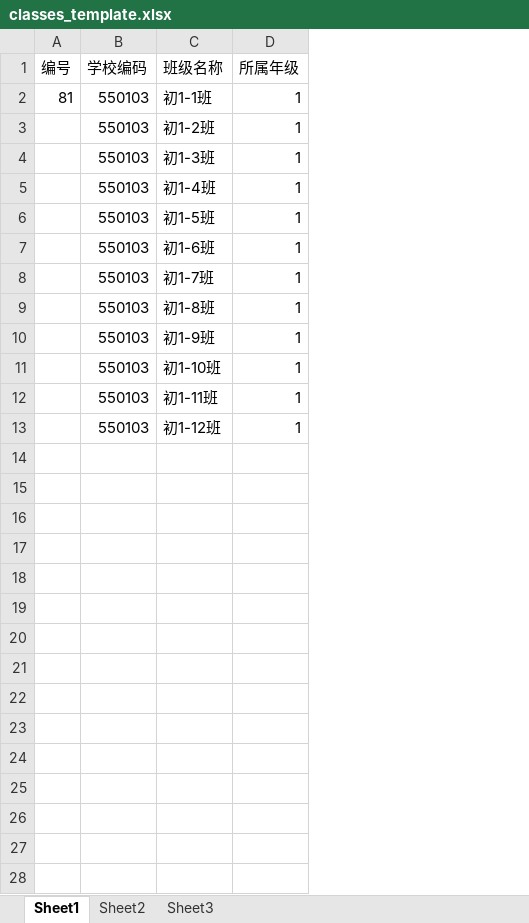
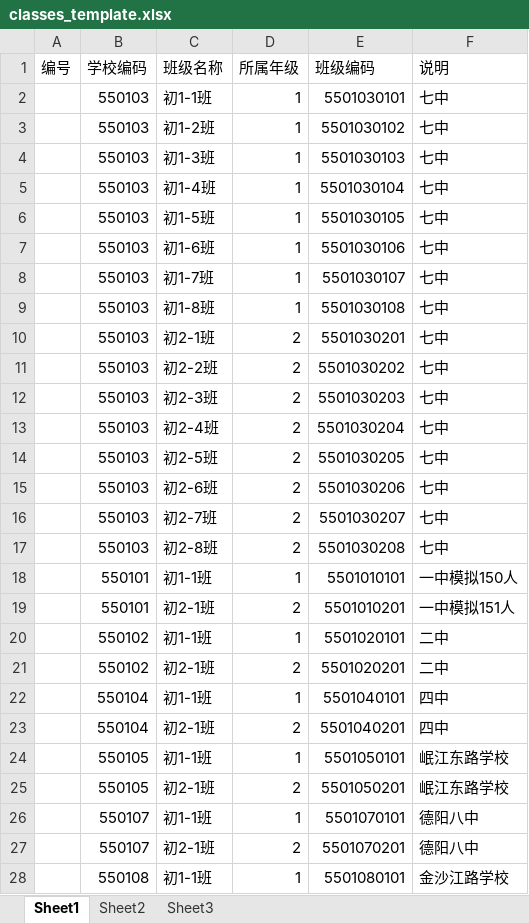
Before and after one commit to guowushi/dyscore-repo, an Excel workbook: doc/import/classes_template.xlsx, sheet Sheet1, drawn as a sheet; only a part is shown; values as stored, in another font and other column widths than the file's, no borders; removed rows and columns are numbered as before the commit, all else as after; the diff covers the shown part only; the diff names each change by its address in the sheet, - before the commit and + after, or states it on an @@ line.

```diff
--- a/doc/import/classes_template.xlsx (sheet Sheet1)
+++ b/doc/import/classes_template.xlsx (sheet Sheet1)
+column E (班级编码), rows 2-9: 5501030101 | 5501030102 | 5501030103 | 5501030104 | 5501030105 | 5501030106 | 5501030107 | 5501030108; row 18: 5501010101; row 20: 5501020101; row 22: 5501040101
+column F (说明), rows 2-9: all 七中; row 18: 一中模拟150人; row 20: 二中; row 22: 四中
-A2 (编号): 81
+A2 (编号): (empty)
-row 10:  | 550103 | 初1-9班 | 1
+row 10:  | 550103 | 初2-1班 | 2 | 5501030201 | 七中
+row 11:  | 550103 | 初2-2班 | 2 | 5501030202 | 七中
+row 12:  | 550103 | 初2-3班 | 2 | 5501030203 | 七中
+row 13:  | 550103 | 初2-4班 | 2 | 5501030204 | 七中
+row 14:  | 550103 | 初2-5班 | 2 | 5501030205 | 七中
+row 15:  | 550103 | 初2-6班 | 2 | 5501030206 | 七中
+row 16:  | 550103 | 初2-7班 | 2 | 5501030207 | 七中
+row 17:  | 550103 | 初2-8班 | 2 | 5501030208 | 七中
-B18 (学校编码): 550103
+B18 (学校编码): 550101
-C18 (班级名称): 初1-10班
+C18 (班级名称): 初1-1班
+row 19:  | 550101 | 初2-1班 | 2 | 5501010201 | 一中模拟151人
-B20 (学校编码): 550103
+B20 (学校编码): 550102
-C20 (班级名称): 初1-11班
+C20 (班级名称): 初1-1班
+row 21:  | 550102 | 初2-1班 | 2 | 5501020201 | 二中
-B22 (学校编码): 550103
+B22 (学校编码): 550104
-C22 (班级名称): 初1-12班
+C22 (班级名称): 初1-1班
+row 23:  | 550104 | 初2-1班 | 2 | 5501040201 | 四中
+row 24:  | 550105 | 初1-1班 | 1 | 5501050101 | 岷江东路学校
+row 25:  | 550105 | 初2-1班 | 2 | 5501050201 | 岷江东路学校
+row 26:  | 550107 | 初1-1班 | 1 | 5501070101 | 德阳八中
+row 27:  | 550107 | 初2-1班 | 2 | 5501070201 | 德阳八中
+row 28:  | 550108 | 初1-1班 | 1 | 5501080101 | 金沙江路学校
```
Also changed, not shown: 33 added rows elsewhere in this sheet, doc/import/teachers_import.xlsx, 14 other files.
